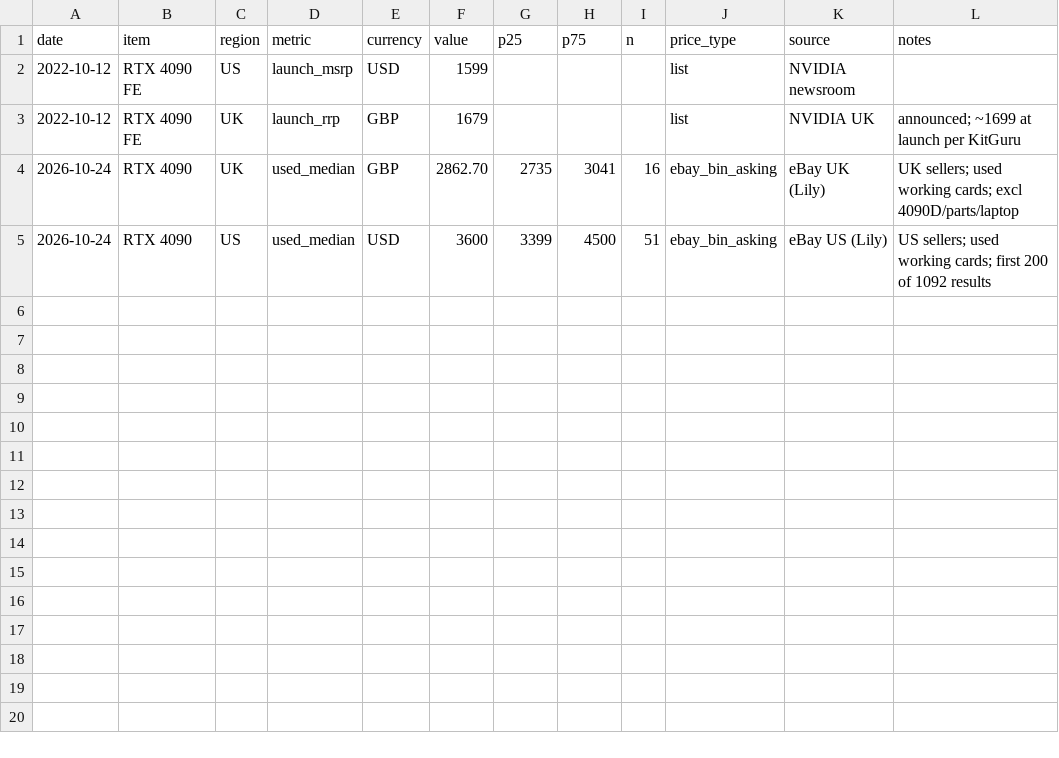
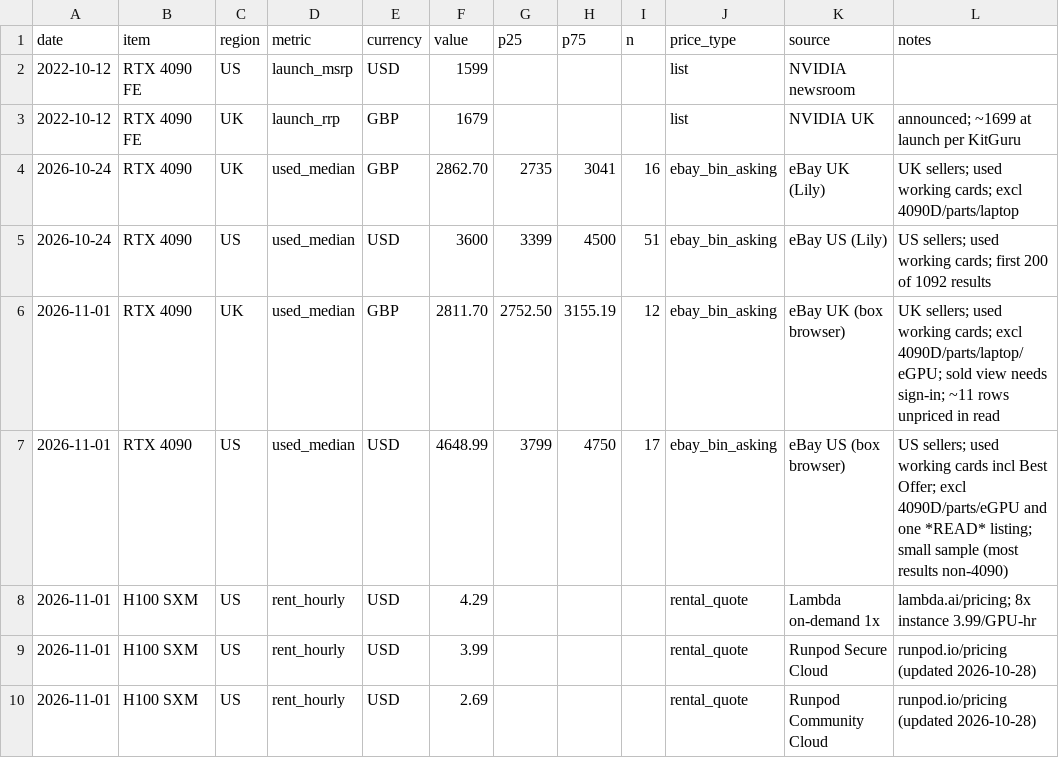
Before and after one commit to lukepuplett/investment-analysis, a CSV file: compute-prices/gpu-prices.csv, drawn as a sheet.

Commit message:
Compute prices: Nov 2026 reading (eBay 4090 BIN asking, H100 rental)

```diff
--- a/compute-prices/gpu-prices.csv
+++ b/compute-prices/gpu-prices.csv
@@ -5 +5,6 @@ date,item,region,metric,currency,value,p25,p75,n,price_type,source,notes
 2026-10-24,RTX 4090,US,used_median,USD,3600,3399,4500,51,ebay_bin_asking,eBay US (Lily),US sellers; used working cards; first 200 of 1092 results
+2026-11-01,RTX 4090,UK,used_median,GBP,2811.70,2752.50,3155.19,12,ebay_bin_asking,eBay UK (box browser),UK sellers; used working cards; excl 4090D/parts/laptop/eGPU; sold view needs sign-in; ~11 rows unpriced in read
+2026-11-01,RTX 4090,US,used_median,USD,4648.99,3799,4750,17,ebay_bin_asking,eBay US (box browser),US sellers; used working cards incl Best Offer; excl 4090D/parts/eGPU and one *READ* listing; small sample (most results non-4090)
+2026-11-01,H100 SXM,US,rent_hourly,USD,4.29,,,,rental_quote,Lambda on-demand 1x,lambda.ai/pricing; 8x instance 3.99/GPU-hr
+2026-11-01,H100 SXM,US,rent_hourly,USD,3.99,,,,rental_quote,Runpod Secure Cloud,runpod.io/pricing (updated 2026-10-28)
+2026-11-01,H100 SXM,US,rent_hourly,USD,2.69,,,,rental_quote,Runpod Community Cloud,runpod.io/pricing (updated 2026-10-28)
```
